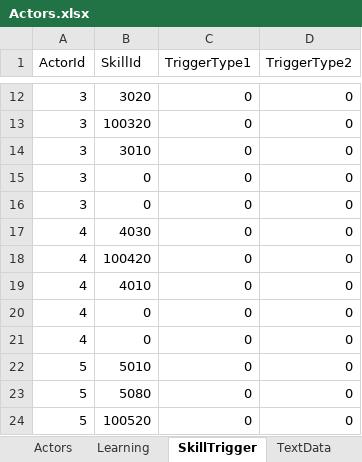
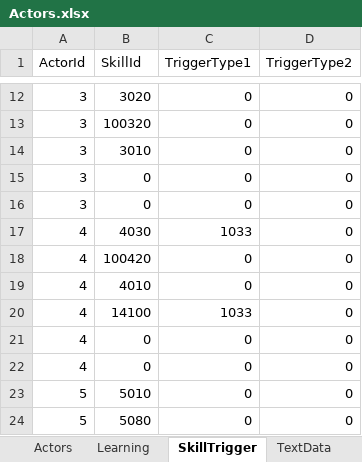
Before and after one commit to seedsclaft/unity, an Excel workbook: Assets/Data/Actors.xlsx, sheet SkillTrigger, drawn as a sheet; only a part is shown, gaps mark what is left out; the shorter side is filled out with more unchanged rows; values as stored, in another font and other column widths than the file's, no borders; the diff names each change by its address in the sheet, - before the commit and + after, or states it on an @@ line.

```diff
--- a/Assets/Data/Actors.xlsx (sheet SkillTrigger)
+++ b/Assets/Data/Actors.xlsx (sheet SkillTrigger)
-C17 (TriggerType1): 0
+C17 (TriggerType1): 1033
+row 20: 4 | 14100 | 1033 | 0
```
Also changed, not shown: Assets/Data/Enemies.xlsx, Assets/Data/PrizeSets.xlsx, 15 other files.
